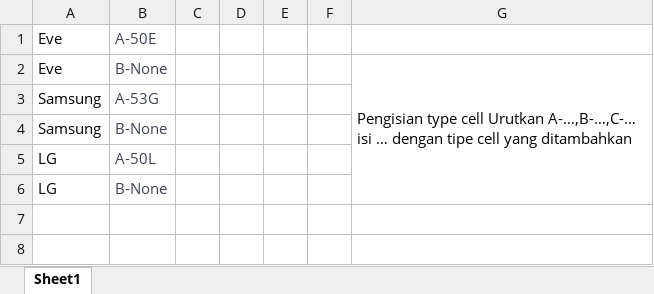
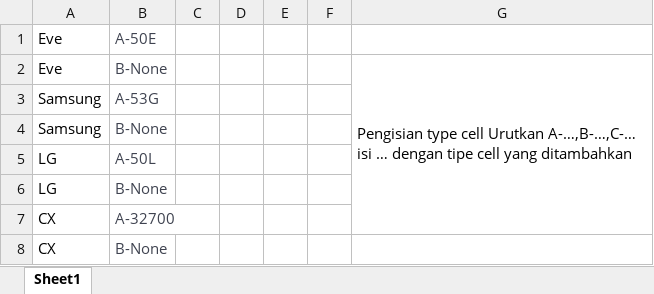
Before and after one commit to D400130013/produksi, an Excel workbook: battrymenu.xlsx, sheet Sheet1, drawn as a sheet; values as stored, in another font and other column widths than the file's, no borders; the diff names each change by its address in the sheet, - before the commit and + after, or states it on an @@ line.

```diff
--- a/battrymenu.xlsx (sheet Sheet1)
+++ b/battrymenu.xlsx (sheet Sheet1)
+row 7: CX | A-32700
+row 8: CX | B-None
```
Also changed, not shown: 15 other files.
